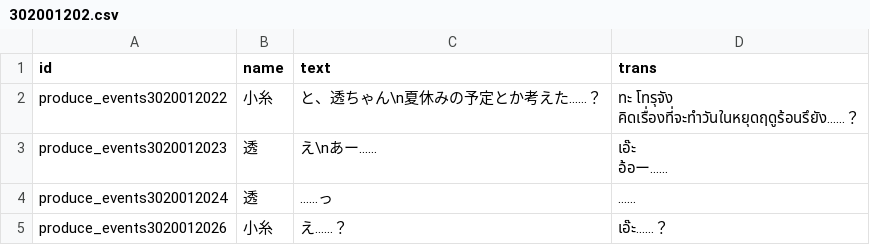
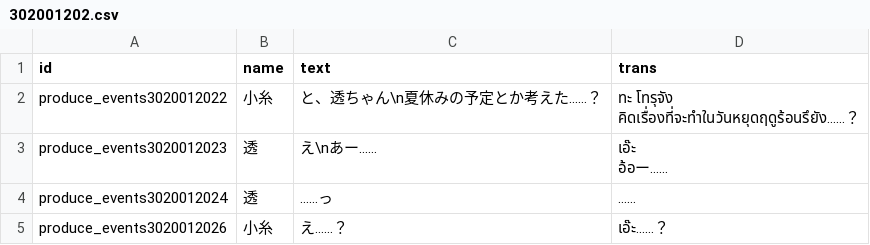
Before and after one commit to WorryPleb/ShinyColors, a CSV file: data/story/Toru/S/SR-4/302001202.csv, drawn as a sheet; only a part is shown.

Commit message:
Update 302001202.csv

```diff
--- a/data/story/Toru/S/SR-4/302001202.csv
+++ b/data/story/Toru/S/SR-4/302001202.csv
@@ -1,4 +1,4 @@
 id,name,text,trans
-produce_events3020012022,小糸,と、透ちゃん\n夏休みの予定とか考えた……？,"ทะ โทรุจัง
-คิดเรื่องที่จะทำวันในหยุดฤดูร้อนรึยัง……？"
+produce_events3020012022,小糸,と、透ちゃん\n夏休みの予定とか考えた……？,"ทะ โทรุจัง
+คิดเรื่องที่จะทำในวันหยุดฤดูร้อนรึยัง……？"
 produce_events3020012023,透,え\nあー……,"เอ๊ะ
```
